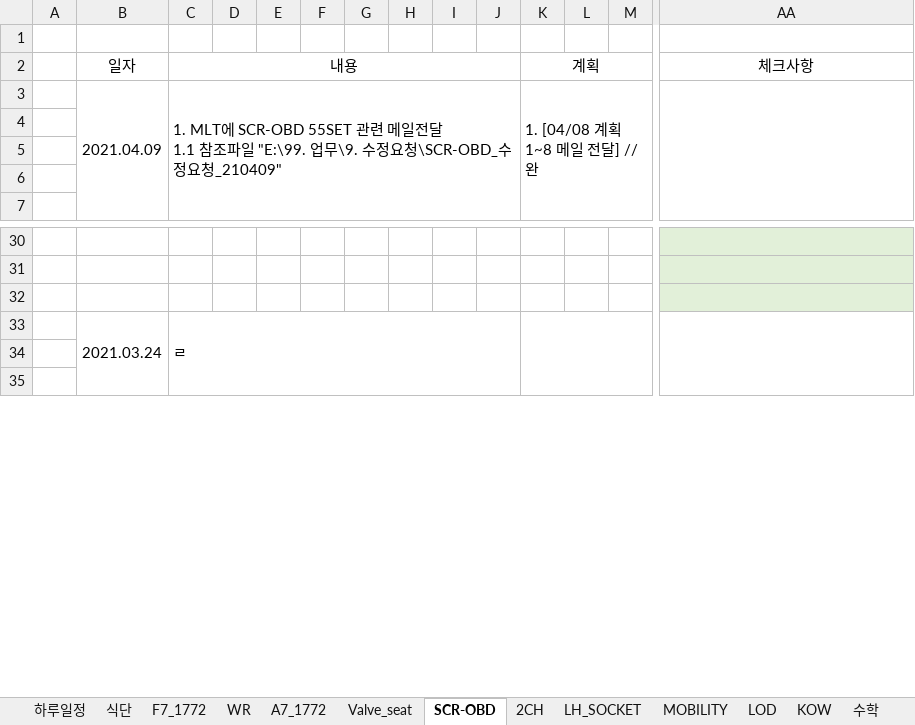
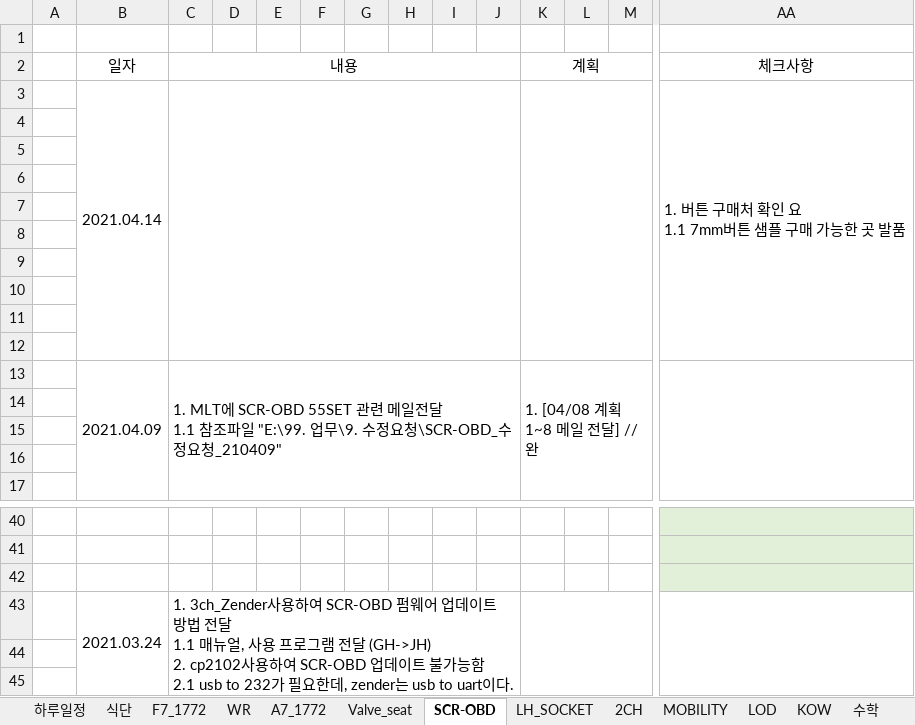
Before and after one commit to swan3708/plan, an Excel workbook: 2021년/PLAN.xlsx, sheet SCR-OBD, drawn as a sheet; only a part is shown, gaps mark what is left out; values as stored, in another font and other column widths than the file's, no borders; charts and pictures not drawn; addresses are those after the commit; rows hold the shown columns only; ↵ is a line break in a cell; the diff names each change by its address in the sheet, - before the commit and + after, or states it on an @@ line.

```diff
--- a/2021년/PLAN.xlsx (sheet SCR-OBD)
+++ b/2021년/PLAN.xlsx (sheet SCR-OBD)
@@ sheet tab order changed: 하루일정 | 식단 | F7_1772 | WR | A7_1772 | Valve_seat | SCR-OBD | LH_SOCKET | 2CH | MOBILITY | LOD | KOW | 수학 @@
+row 3:  | 2021.04.14 |  |  |  |  |  |  |  |  |  |  |  | 1. 버튼 구매처 확인 요 ↵ 1.1 7mm버튼 샘플 구매 가능한 곳 발품
+row 4: (empty)
+row 5: (empty)
+row 6: (empty)
+row 7: (empty)
+row 8: (empty)
+row 9: (empty)
+row 10: (empty)
+row 11: (empty)
+row 12: (empty)
-C43 (내용): ㄹ
+C43 (내용): 1. 3ch_Zender사용하여 SCR-OBD 펌웨어 업데이트 방법 전달 ↵ 1.1 매뉴얼, 사용 프로그램 전달 (GH->JH) ↵ 2. cp2102사용하여 SCR-OBD 업데이트 불가능함 ↵ 2.1 usb to 232가 필요한데, zender는 usb to uart이다.
```
Also changed, not shown: sheet 하루일정, sheet F7_1772, sheet WR, sheet A7_1772, charts or pictures, 2 other files.
